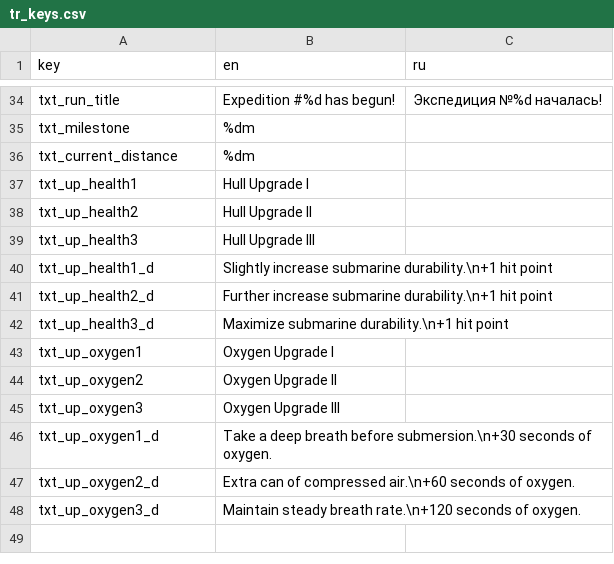
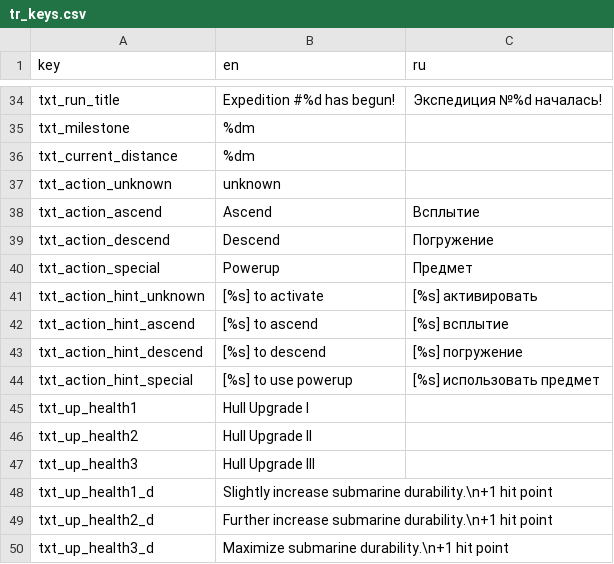
Before and after one commit to dmitriy-shmilo/gwj41, a CSV file: src/tr_keys.csv, drawn as a sheet; only a part is shown, gaps mark what is left out; the shorter side is filled out with more unchanged rows; the diff names each change by its address in the sheet, - before the commit and + after, or states it on an @@ line.

Commit message:
Define hints on action buttons.

```diff
--- a/src/tr_keys.csv
+++ b/src/tr_keys.csv
+row 37: txt_action_unknown | unknown
+row 38: txt_action_ascend | Ascend | Всплытие
+row 39: txt_action_descend | Descend | Погружение
+row 40: txt_action_special | Powerup | Предмет
+row 41: txt_action_hint_unknown | [%s] to activate | [%s] активировать
+row 42: txt_action_hint_ascend | [%s] to ascend | [%s] всплытие
+row 43: txt_action_hint_descend | [%s] to descend | [%s] погружение
+row 44: txt_action_hint_special | [%s] to use powerup | [%s] использовать предмет
```
Also changed, not shown: 4 other files.
